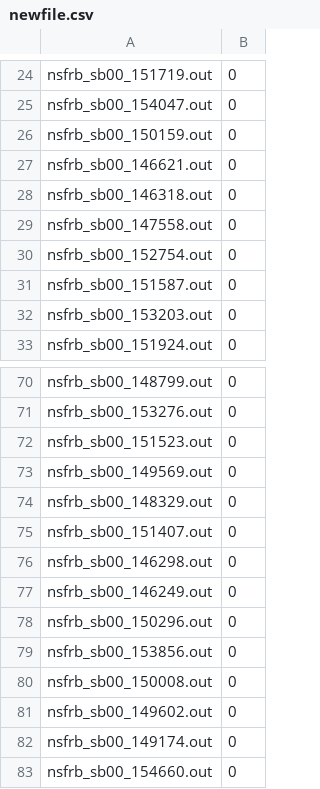
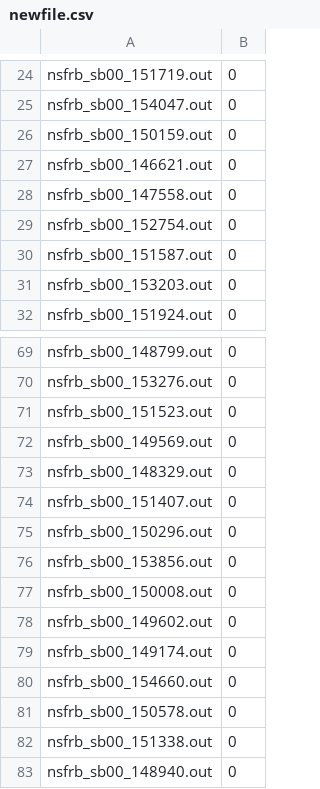
Before and after one commit to dsa110/dsa110-nsfrb, a CSV file: offline/newfile.csv, drawn as a sheet; only a part is shown, gaps mark what is left out; the shorter side is filled out with more unchanged rows.

```diff
--- a/offline/newfile.csv
+++ b/offline/newfile.csv
@@ -27,3 +27,2 @@ nsfrb_sb00_150159.out,0
 nsfrb_sb00_146621.out,0
-nsfrb_sb00_146318.out,0
 nsfrb_sb00_147558.out,0
@@ -75,4 +74,2 @@ nsfrb_sb00_148329.out,0
 nsfrb_sb00_151407.out,0
-nsfrb_sb00_146298.out,0
-nsfrb_sb00_146249.out,0
 nsfrb_sb00_150296.out,0
```
Also changed, not shown: 3 other files.
